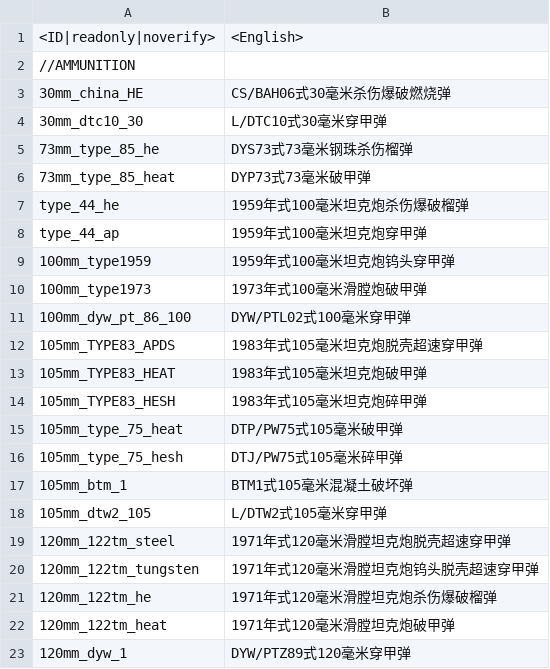
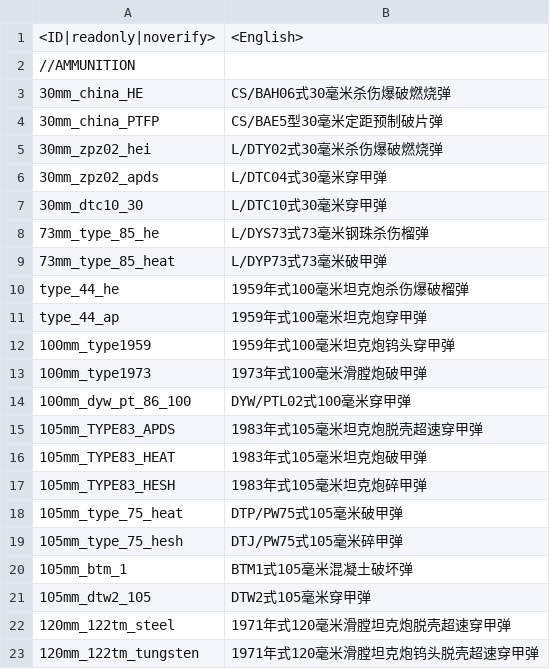
Before and after one commit to Addysaurus/lang_modding, a CSV file: packages/Package_Full_Ammo_Names_Mandarin/WTHLM_units_weaponry_full_ammo_mandarin.csv, drawn as a sheet; only a part is shown; the shorter side is filled out with more unchanged rows.

Commit message:
Mandarin_1.00.00d154-ac2; Full_Ammo_Mandarin_1.00.00d16-ac2
Added L/ to missing rounds; missing CS/BAE5-30 to full ammo mandarin; DTY02-30, DTC04-30

```diff
--- a/packages/Package_Full_Ammo_Names_Mandarin/WTHLM_units_weaponry_full_ammo_mandarin.csv
+++ b/packages/Package_Full_Ammo_Names_Mandarin/WTHLM_units_weaponry_full_ammo_mandarin.csv
@@ -3,5 +3,8 @@
 30mm_china_HE;CS/BAH06式30毫米杀伤爆破燃烧弹
+30mm_china_PTFP;CS/BAE5型30毫米定距预制破片弹
+30mm_zpz02_hei;L/DTY02式30毫米杀伤爆破燃烧弹
+30mm_zpz02_apds;L/DTC04式30毫米穿甲弹
 30mm_dtc10_30;L/DTC10式30毫米穿甲弹
-73mm_type_85_he;DYS73式73毫米钢珠杀伤榴弹
-73mm_type_85_heat;DYP73式73毫米破甲弹
+73mm_type_85_he;L/DYS73式73毫米钢珠杀伤榴弹
+73mm_type_85_heat;L/DYP73式73毫米破甲弹
 type_44_he;1959年式100毫米坦克炮杀伤爆破榴弹
@@ -17,3 +20,3 @@ type_44_ap;1959年式100毫米坦克炮穿甲弹
 105mm_btm_1;BTM1式105毫米混凝土破坏弹
-105mm_dtw2_105;L/DTW2式105毫米穿甲弹
+105mm_dtw2_105;DTW2式105毫米穿甲弹
 120mm_122tm_steel;1971年式120毫米滑膛坦克炮脱壳超速穿甲弹
```
Also changed, not shown: packages/Package_Mandarin/WTHLM_units_weaponry_mandarin.csv.
